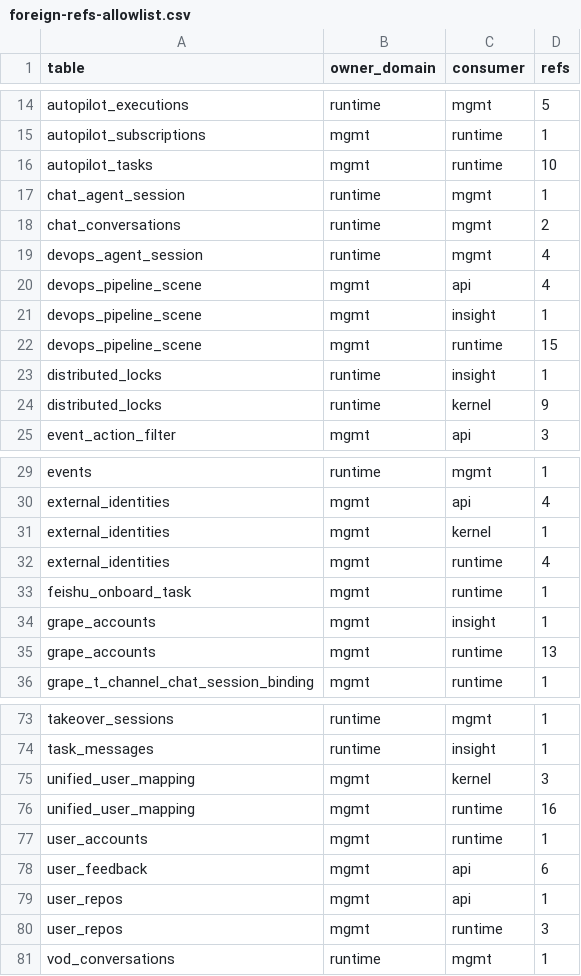
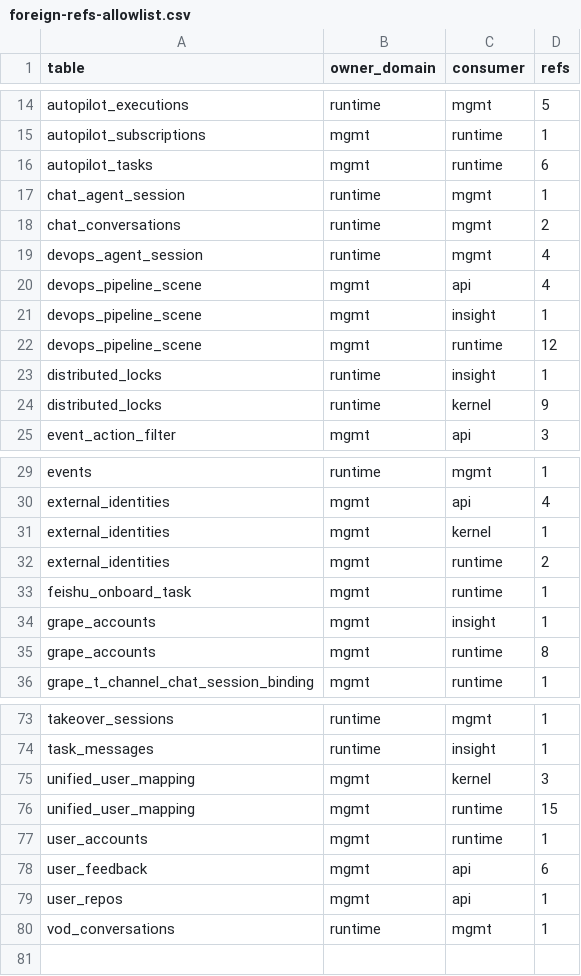
Before and after one commit to grape-dev/grape, a CSV file: docs/weekly-11/foreign-refs-allowlist.csv, drawn as a sheet; only a part is shown, gaps mark what is left out.

Commit message:
refactor(runtime): route engine-select account/scene/task reads through mgmt primitives (-18)
engine_select kept a local fallback SQL copy for every mgmt-owned table it
touched (mgmt_lib returns None without an own DSN), and those fallbacks were
the only remaining cross-domain table references in the file.

Move the SQL to the owner domain instead of duplicating it: mgmt public gains a
portable `_ANY_QUERIES` registry (`?` placeholders) with read_one_any /
read_all_any / exec_any plus thin functions for account identity lookup, repo
membership, scene bindings and autopilot engine lists. Own-DSN topologies use
db_registry, single-db topologies fall back to the process database, so the
caller needs no fallback of its own and both topologies run the same SQL.

The unified_user_mapping column name was previously interpolated into the SQL
by the caller; the whitelist (gitcode_user / github_login) now lives in the
owner domain, so unknown providers raise instead of building an empty column
and the caller's existing except-to-zero path is preserved verbatim.

Kept behavior: multi-table identity lookups stay as one owner-side query (all
three tables belong to mgmt) rather than being split and joined with Python;
the autopilot engine-list write still prefers the idempotent cross_write
intent queue and only falls back to the owner primitive.

Also fixes a latent defect: scene reads used the process cursor, which points
at the runtime database in a split topology, so cleanup/remap would hit 1146.
Those three sites now read through the owner domain and no longer depend on
the caller cursor.

Static cross-domain refs for this file 18 -> 0; global 350 -> 332.
Verified: sqlite smoke test (identity chain, column whitelist, status/LOWER/
is_join filters, active-scene-only writes) all passed; before/after comparison
over 18 inputs returns byte-identical results; rds_gate.sh --quick green;
pytest tests/arch tests/contracts tests/scripts 158 passed; make lint OK.

```diff
--- a/docs/weekly-11/foreign-refs-allowlist.csv
+++ b/docs/weekly-11/foreign-refs-allowlist.csv
@@ -15,3 +15,3 @@ autopilot_executions,runtime,mgmt,5
 autopilot_subscriptions,mgmt,runtime,1
-autopilot_tasks,mgmt,runtime,10
+autopilot_tasks,mgmt,runtime,6
 chat_agent_session,runtime,mgmt,1
@@ -21,3 +21,3 @@ devops_pipeline_scene,mgmt,api,4
 devops_pipeline_scene,mgmt,insight,1
-devops_pipeline_scene,mgmt,runtime,15
+devops_pipeline_scene,mgmt,runtime,12
 distributed_locks,runtime,insight,1
@@ -31,6 +31,6 @@ external_identities,mgmt,api,4
 external_identities,mgmt,kernel,1
-external_identities,mgmt,runtime,4
+external_identities,mgmt,runtime,2
 feishu_onboard_task,mgmt,runtime,1
 grape_accounts,mgmt,insight,1
-grape_accounts,mgmt,runtime,13
+grape_accounts,mgmt,runtime,8
 grape_t_channel_chat_session_binding,mgmt,runtime,1
@@ -75,3 +75,3 @@ task_messages,runtime,insight,1
 unified_user_mapping,mgmt,kernel,3
-unified_user_mapping,mgmt,runtime,16
+unified_user_mapping,mgmt,runtime,15
 user_accounts,mgmt,runtime,1
@@ -79,3 +79,2 @@ user_feedback,mgmt,api,6
 user_repos,mgmt,api,1
-user_repos,mgmt,runtime,3
 vod_conversations,runtime,mgmt,1
```
Also changed, not shown: 6 other files.
